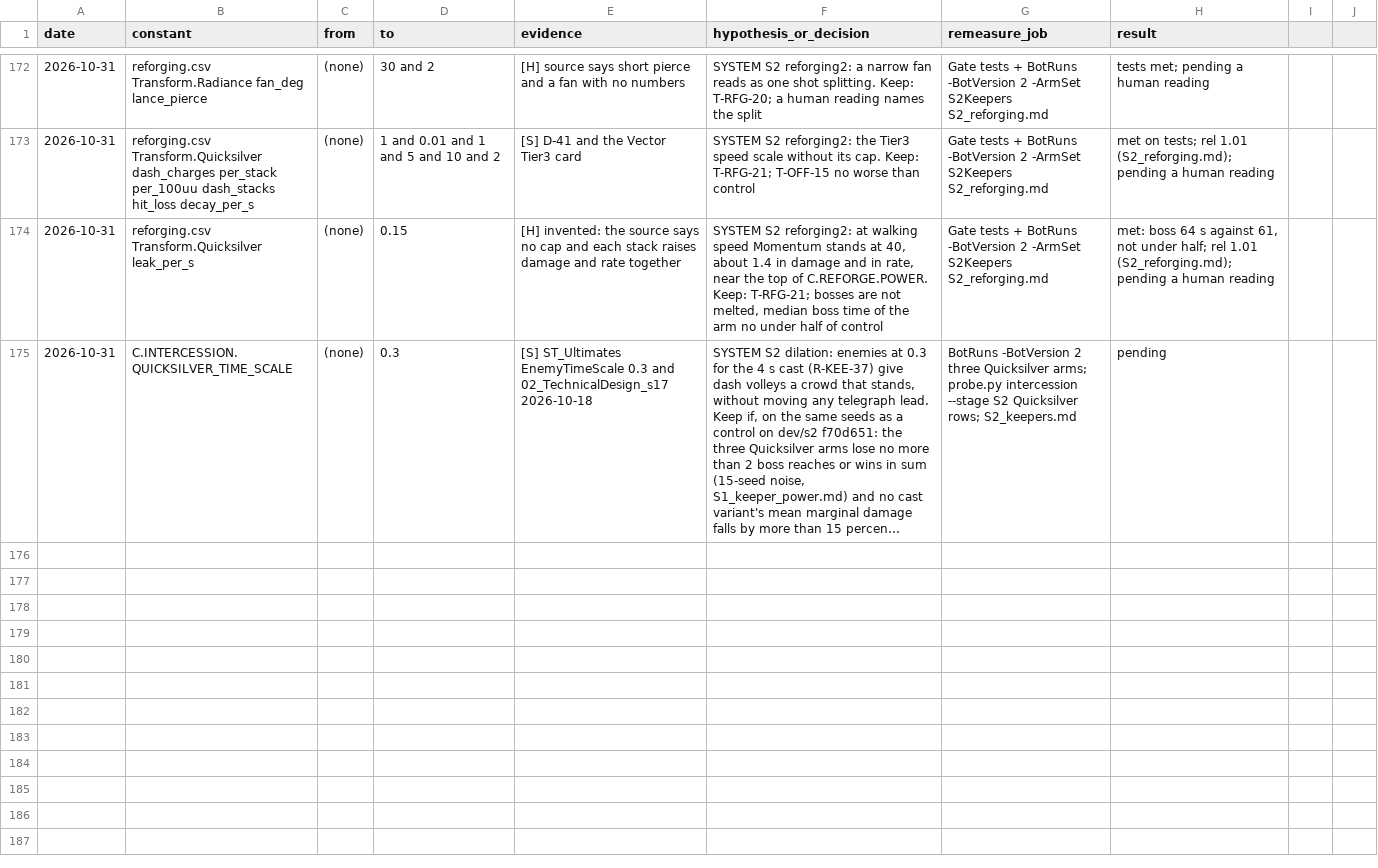
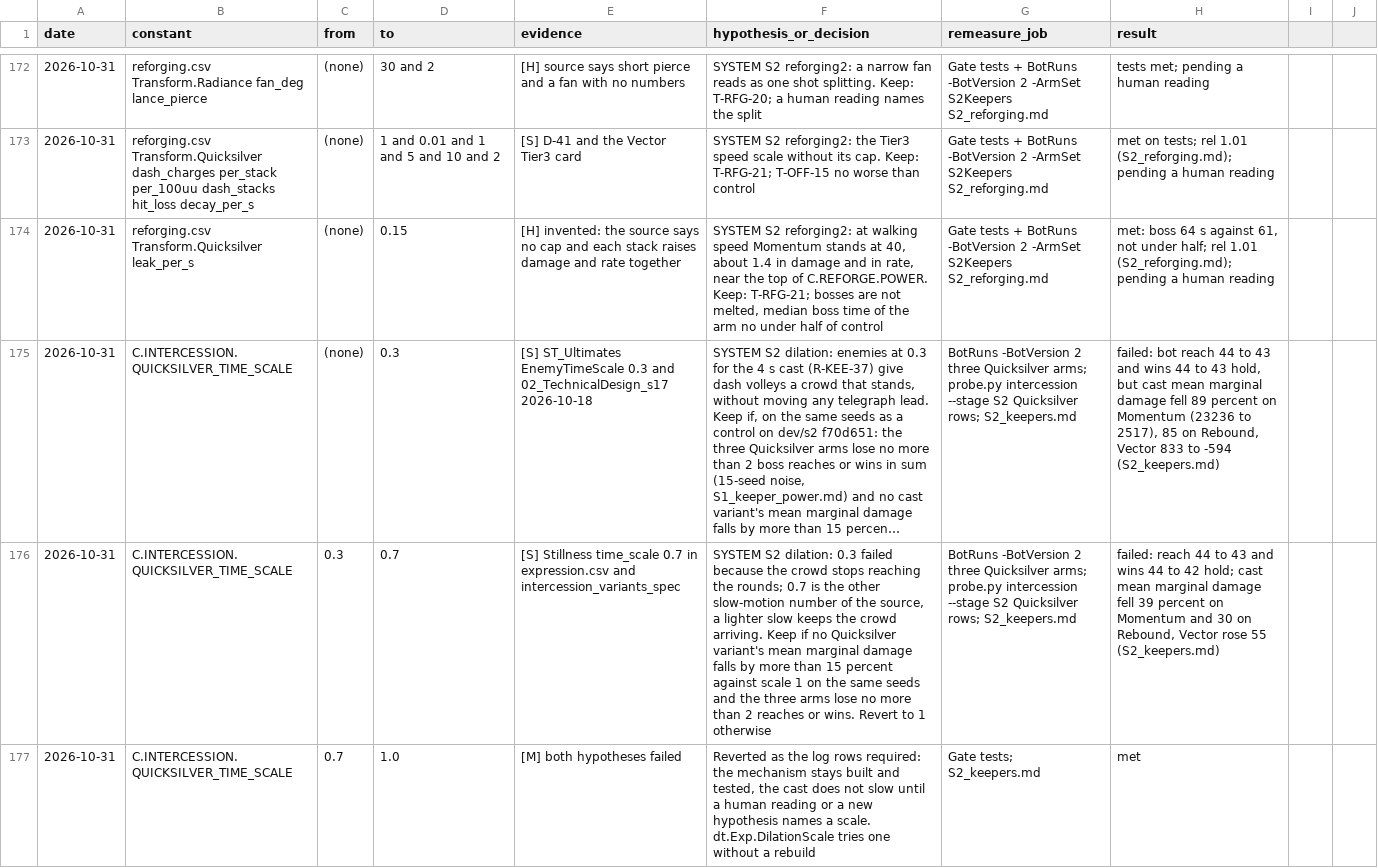
Before and after one commit to AaronJin0323/RogueGame, a CSV file: Docs/number_change_log.csv, drawn as a sheet; only a part is shown, gaps mark what is left out; long unchanged cells end in …; the diff names each change by its address in the sheet, - before the commit and + after, or states it on an @@ line.

```diff
--- a/Docs/number_change_log.csv
+++ b/Docs/number_change_log.csv
-H175 (result): pending
+H175 (result): failed: bot reach 44 to 43 and wins 44 to 43 hold, but cast mean marginal damage fell 89 percent on Momentum (23236 to 2517), 85 on Rebound, Vector 833 to -594 (S2_keepers.md)
+row 176: 2026-10-31 | C.INTERCESSION.QUICKSILVER_TIME_SCALE | 0.3 | 0.7 | [S] Stillness time_scale 0.7 in expression.csv and intercession_variants_spec | SYSTEM S2 dilation: 0.3 failed because the crowd stops reaching the rounds; 0.7 is the other slow-motion number of the source, a lighter slow keeps the crowd arriving. Keep if no Quicksilver variant's mean marginal damage falls by more than 15 percent against scale 1 on the same seeds and the three arms lose no more than 2 reaches or wins. Revert to 1 otherwise | BotRuns -BotVersion 2 three Quicksilver arms; probe.py intercession --stage S2 Quicksilver rows; S2_keepers.md | failed: reach 44 to 43 and wins 44 to 42 hold; cast mean marginal damage fell 39 percent on Momentum and 30 on Rebound, Vector rose 55 (S2_keepers.md)
+row 177: 2026-10-31 | C.INTERCESSION.QUICKSILVER_TIME_SCALE | 0.7 | 1.0 | [M] both hypotheses failed | Reverted as the log rows required: the mechanism stays built and tested, the cast does not slow until a human reading or a new hypothesis names a scale. dt.Exp.DilationScale tries one without a rebuild | Gate tests; S2_keepers.md | met
```
Also changed, not shown: 10 other files.
